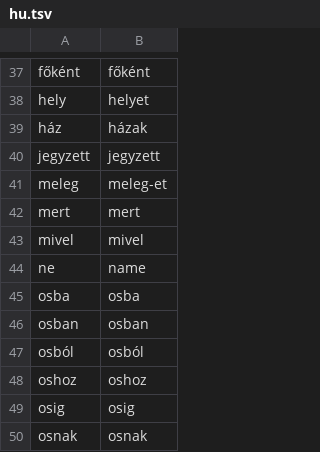
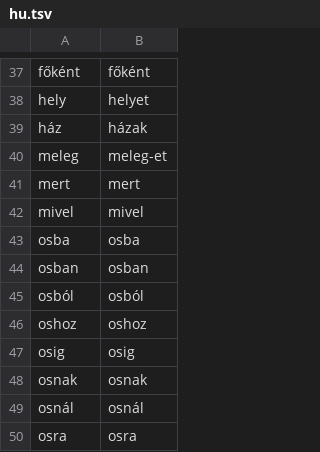
Before and after one commit to adbar/simplemma, a TSV file: training/overrides/hu.tsv, drawn as a sheet; only a part is shown, gaps mark what is left out; the shorter side is filled out with more unchanged rows; the diff names each change by its address in the sheet, - before the commit and + after, or states it on an @@ line.

```diff
--- a/training/overrides/hu.tsv
+++ b/training/overrides/hu.tsv
-row 40: jegyzett | jegyzett
-row 44: ne | name
```
Also changed, not shown: training/overrides/en.tsv, training/overrides/fr.tsv, 48 other files.
